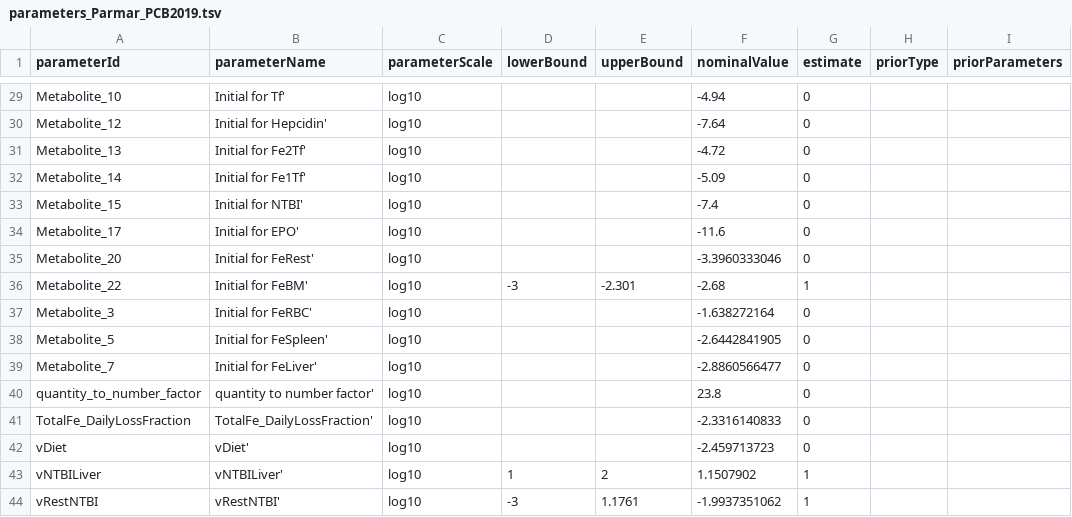
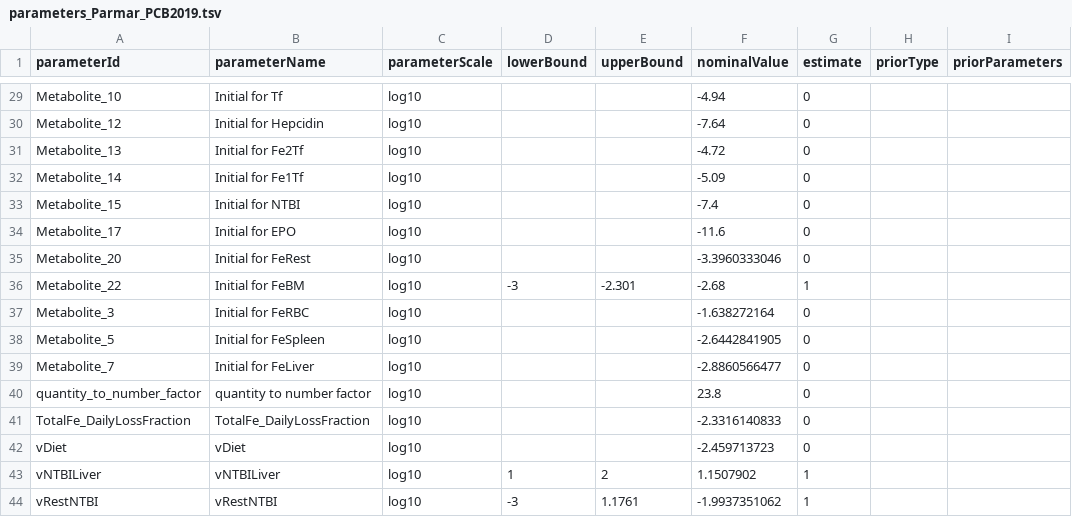
Before and after one commit to erikadudki/Benchmark-Models, a TSV file: hackathon_contributions_new_data_format/Parmar_PCB2019/parameters_Parmar_PCB2019.tsv, drawn as a sheet; only a part is shown, gaps mark what is left out; the diff covers the shown part only; the diff names each change by its address in the sheet, - before the commit and + after, or states it on an @@ line.

Commit message:
parameter names updated

```diff
--- a/hackathon_contributions_new_data_format/Parmar_PCB2019/parameters_Parmar_PCB2019.tsv
+++ b/hackathon_contributions_new_data_format/Parmar_PCB2019/parameters_Parmar_PCB2019.tsv
-B29 (parameterName): Initial for Tf'
+B29 (parameterName): Initial for Tf
-B30 (parameterName): Initial for Hepcidin'
+B30 (parameterName): Initial for Hepcidin
-B31 (parameterName): Initial for Fe2Tf'
+B31 (parameterName): Initial for Fe2Tf
-B32 (parameterName): Initial for Fe1Tf'
+B32 (parameterName): Initial for Fe1Tf
-B33 (parameterName): Initial for NTBI'
+B33 (parameterName): Initial for NTBI
-B34 (parameterName): Initial for EPO'
+B34 (parameterName): Initial for EPO
-B35 (parameterName): Initial for FeRest'
+B35 (parameterName): Initial for FeRest
-B36 (parameterName): Initial for FeBM'
+B36 (parameterName): Initial for FeBM
-B37 (parameterName): Initial for FeRBC'
+B37 (parameterName): Initial for FeRBC
-B38 (parameterName): Initial for FeSpleen'
+B38 (parameterName): Initial for FeSpleen
-B39 (parameterName): Initial for FeLiver'
+B39 (parameterName): Initial for FeLiver
-B40 (parameterName): quantity to number factor'
+B40 (parameterName): quantity to number factor
-B41 (parameterName): TotalFe_DailyLossFraction'
+B41 (parameterName): TotalFe_DailyLossFraction
-B42 (parameterName): vDiet'
+B42 (parameterName): vDiet
-B43 (parameterName): vNTBILiver'
+B43 (parameterName): vNTBILiver
-B44 (parameterName): vRestNTBI'
+B44 (parameterName): vRestNTBI
```
Also changed, not shown: 27 edited cells elsewhere in this file.
